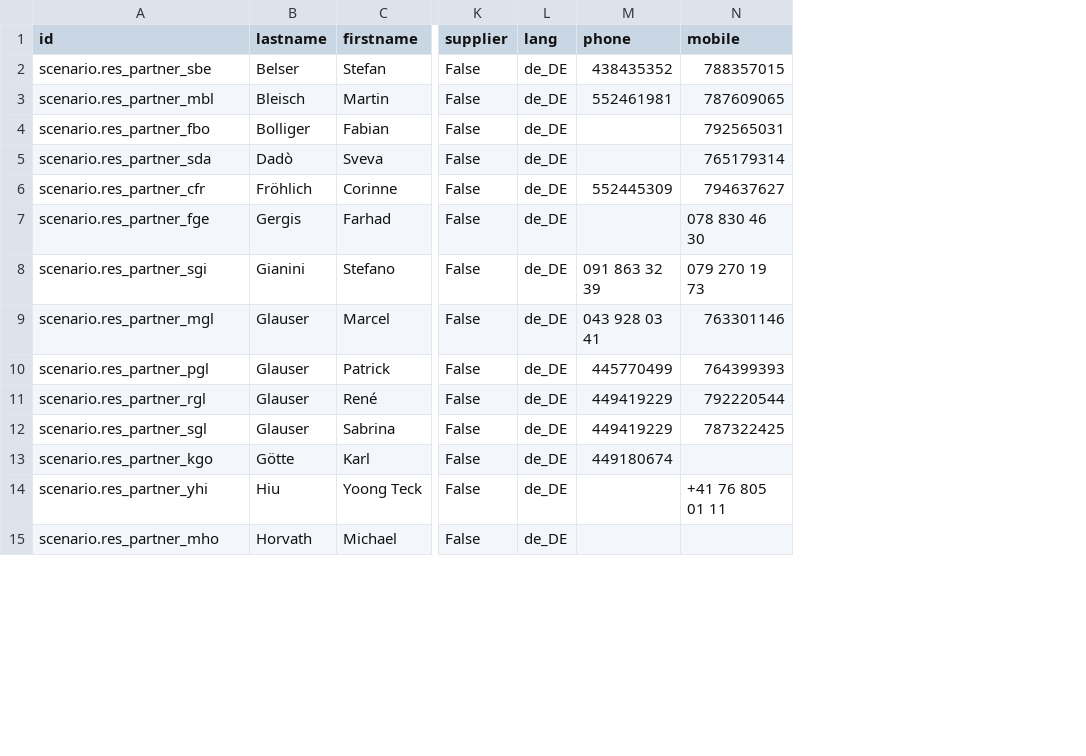
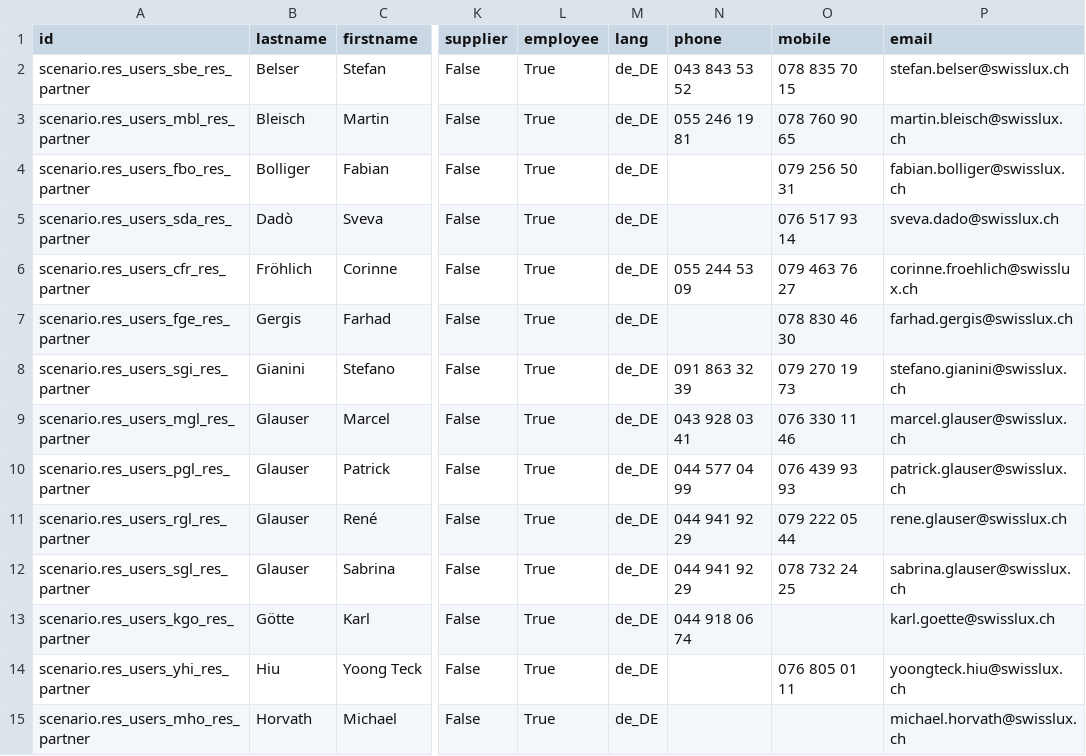
Before and after one commit to camptocamp/oerpscenario, a CSV file: Scenario/OERPScenario.local/data/setup/hr_employee_home_address.csv, drawn as a sheet; only a part is shown, gaps mark what is left out; addresses are those after the commit; the diff covers the shown part only; the diff names each change by its address in the sheet, - before the commit and + after, or states it on an @@ line.

Commit message:
Correct csv files to avoid double partner creation for employee and user

```diff
--- a/Scenario/OERPScenario.local/data/setup/hr_employee_home_address.csv
+++ b/Scenario/OERPScenario.local/data/setup/hr_employee_home_address.csv
+column L (employee), rows 2-15: all True
+column P (email), rows 2-15: stefan.belser@swisslux.ch | martin.bleisch@swisslux.ch | fabian.bolliger@swisslux.ch | sveva.dado@swisslux.ch | corinne.froehlich@swisslux.ch | farhad.gergis@swisslux.ch | stefano.gianini@swisslux.ch | marcel.glauser@swisslux.ch | patrick.glauser@swisslux.ch | rene.glauser@swisslux.ch | sabrina.glauser@swisslux.ch | karl.goette@swisslux.ch | yoongteck.hiu@swisslux.ch | michael.horvath@swisslux.ch
-A2 (id): scenario.res_partner_sbe
+A2 (id): scenario.res_users_sbe_res_partner
-N2 (phone): 438435352
+N2 (phone): 043 843 53 52
-O2 (mobile): 788357015
+O2 (mobile): 078 835 70 15
-A3 (id): scenario.res_partner_mbl
+A3 (id): scenario.res_users_mbl_res_partner
-N3 (phone): 552461981
+N3 (phone): 055 246 19 81
-O3 (mobile): 787609065
+O3 (mobile): 078 760 90 65
-A4 (id): scenario.res_partner_fbo
+A4 (id): scenario.res_users_fbo_res_partner
-O4 (mobile): 792565031
+O4 (mobile): 079 256 50 31
-A5 (id): scenario.res_partner_sda
+A5 (id): scenario.res_users_sda_res_partner
-O5 (mobile): 765179314
+O5 (mobile): 076 517 93 14
-A6 (id): scenario.res_partner_cfr
+A6 (id): scenario.res_users_cfr_res_partner
-N6 (phone): 552445309
+N6 (phone): 055 244 53 09
-O6 (mobile): 794637627
+O6 (mobile): 079 463 76 27
-A7 (id): scenario.res_partner_fge
+A7 (id): scenario.res_users_fge_res_partner
-A8 (id): scenario.res_partner_sgi
+A8 (id): scenario.res_users_sgi_res_partner
-A9 (id): scenario.res_partner_mgl
+A9 (id): scenario.res_users_mgl_res_partner
-O9 (mobile): 763301146
+O9 (mobile): 076 330 11 46
-A10 (id): scenario.res_partner_pgl
+A10 (id): scenario.res_users_pgl_res_partner
-N10 (phone): 445770499
+N10 (phone): 044 577 04 99
-O10 (mobile): 764399393
+O10 (mobile): 076 439 93 93
-A11 (id): scenario.res_partner_rgl
+A11 (id): scenario.res_users_rgl_res_partner
-N11:N12 (phone): 449419229
+N11:N12 (phone): 044 941 92 29
-O11 (mobile): 792220544
+O11 (mobile): 079 222 05 44
-A12 (id): scenario.res_partner_sgl
+A12 (id): scenario.res_users_sgl_res_partner
-O12 (mobile): 787322425
+O12 (mobile): 078 732 24 25
-A13 (id): scenario.res_partner_kgo
+A13 (id): scenario.res_users_kgo_res_partner
-N13 (phone): 449180674
+N13 (phone): 044 918 06 74
-A14 (id): scenario.res_partner_yhi
+A14 (id): scenario.res_users_yhi_res_partner
-O14 (mobile): +41 76 805 01 11
+O14 (mobile): 076 805 01 11
-A15 (id): scenario.res_partner_mho
+A15 (id): scenario.res_users_mho_res_partner
```
Also changed, not shown: 24 edited cells elsewhere in this file, Scenario/OERPScenario.local/data/setup/hr_department.csv, Scenario/OERPScenario.local/data/setup/hr_department_mgr.csv, 2 other files.
